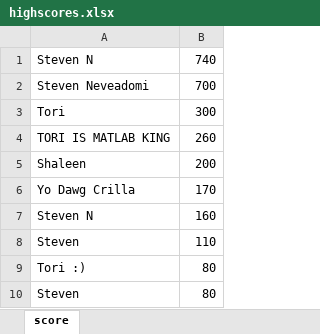
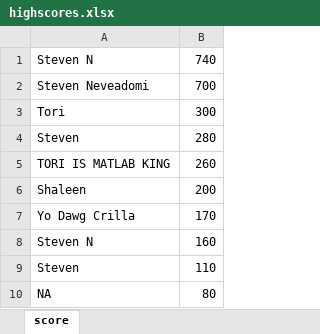
Before and after one commit to stneveadomi/Software_Development_Project_FE, an Excel workbook: highscores.xlsx, sheet score, drawn as a sheet; values as stored, in another font and other column widths than the file's, no borders; removed rows and columns are numbered as before the commit, all else as after; the diff names each change by its address in the sheet, - before the commit and + after, or states it on an @@ line.

```diff
--- a/highscores.xlsx (sheet score)
+++ b/highscores.xlsx (sheet score)
+row 4: Steven | 280
-A10: Tori :)
+A10: NA
-row 10: Steven | 80
```
Also changed, not shown: 2 other files.
